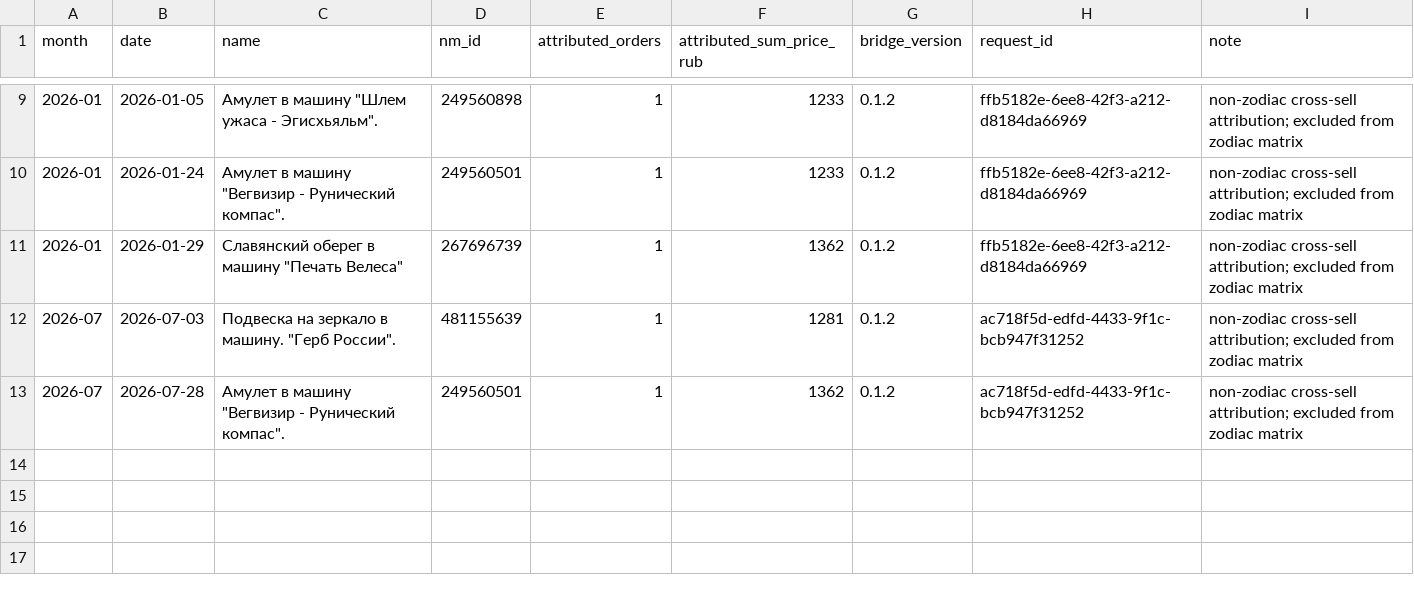
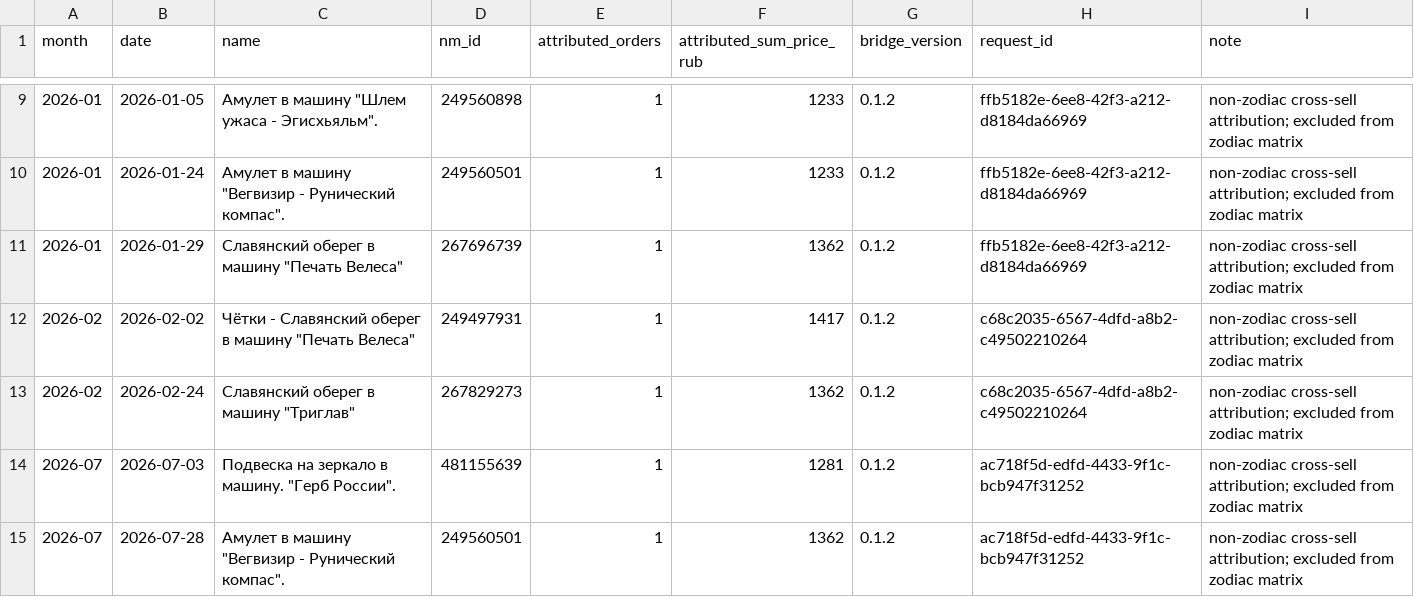
Before and after one commit to MaksimUnimax/blood_sand, a TSV file: продажи/статистика/wildberries/26225434/monthly_other_attributed_orders.tsv, drawn as a sheet; only a part is shown, gaps mark what is left out.

Commit message:
stats: add February 2026 non-zodiac attributed orders

```diff
--- a/продажи/статистика/wildberries/26225434/monthly_other_attributed_orders.tsv
+++ b/продажи/статистика/wildberries/26225434/monthly_other_attributed_orders.tsv
@@ -11,2 +11,4 @@ month	date	name	nm_id	attributed_orders	attributed_sum_price_rub	bridge_version
 2026-01	2026-01-29	Славянский оберег в машину "Печать Велеса"	267696739	1	1362	0.1.2	ffb5182e-6ee8-42f3-a212-d8184da66969	non-zodiac cross-sell attribution; excluded from zodiac matrix
+2026-02	2026-02-02	Чётки - Славянский оберег в машину "Печать Велеса"	249497931	1	1417	0.1.2	c68c2035-6567-4dfd-a8b2-c49502210264	non-zodiac cross-sell attribution; excluded from zodiac matrix
+2026-02	2026-02-24	Славянский оберег в машину "Триглав"	267829273	1	1362	0.1.2	c68c2035-6567-4dfd-a8b2-c49502210264	non-zodiac cross-sell attribution; excluded from zodiac matrix
 2026-07	2026-07-03	Подвеска на зеркало в машину. "Герб России".	481155639	1	1281	0.1.2	ac718f5d-edfd-4433-9f1c-bcb947f31252	non-zodiac cross-sell attribution; excluded from zodiac matrix
```
